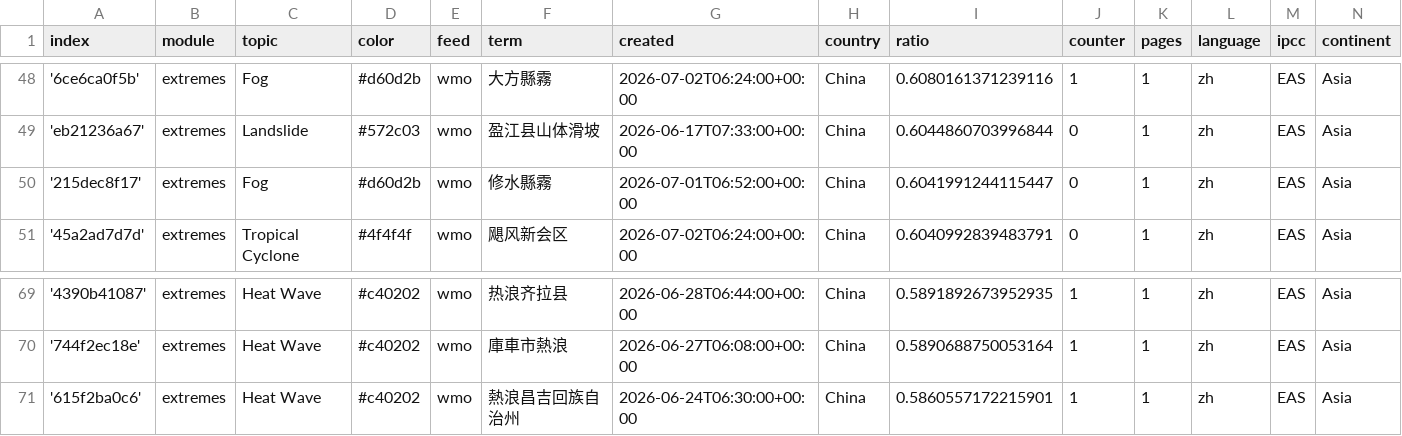
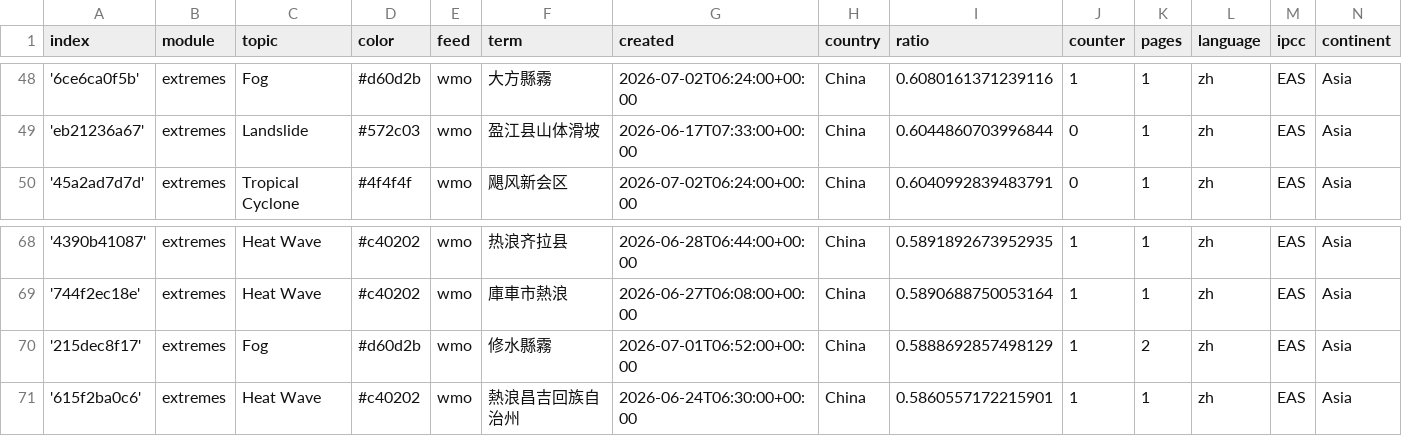
Before and after one commit to tapio-22-Digitale-Methoden-News/chineseExtremes, a CSV file: terms.csv, drawn as a sheet; only a part is shown, gaps mark what is left out; removed rows and columns are numbered as before the commit, all else as after; the diff names each change by its address in the sheet, - before the commit and + after, or states it on an @@ line.

```diff
--- a/terms.csv
+++ b/terms.csv
-row 50: '215dec8f17' | extremes | Fog | #d60d2b | wmo | 修水縣霧 | 2026-07-01T06:52:00+00:00 | China | 0.6041991244115447 | 0 | 1 | zh | EAS | Asia
+row 70: '215dec8f17' | extremes | Fog | #d60d2b | wmo | 修水縣霧 | 2026-07-01T06:52:00+00:00 | China | 0.5888692857498129 | 1 | 2 | zh | EAS | Asia
```
Also changed, not shown: 1 other file.
